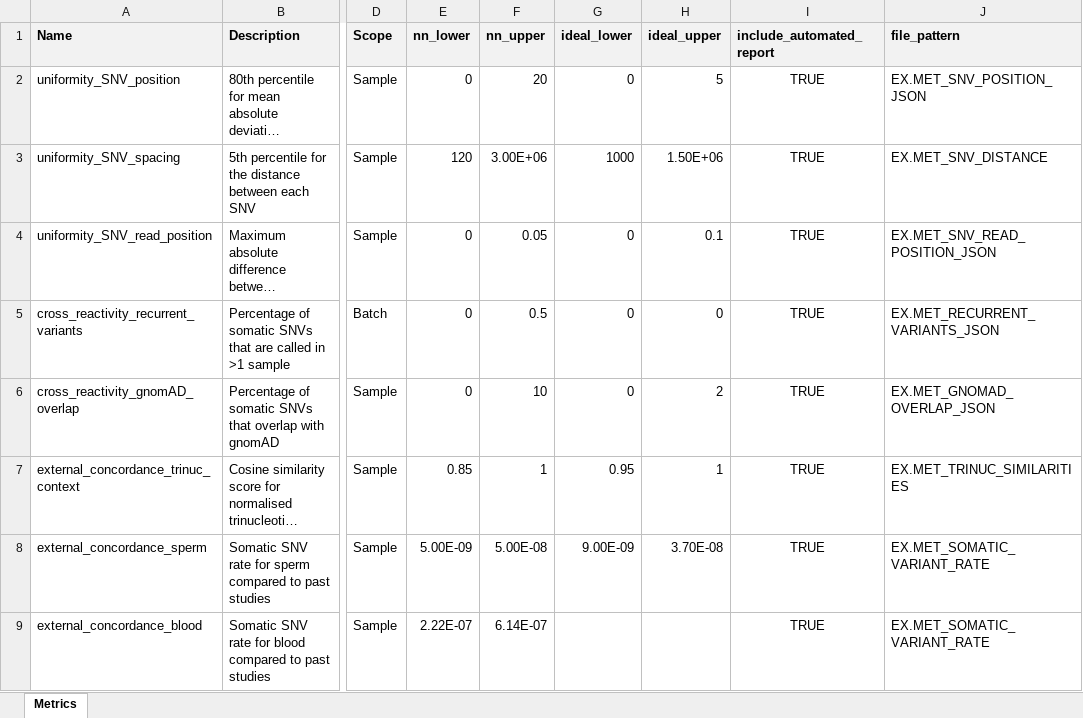
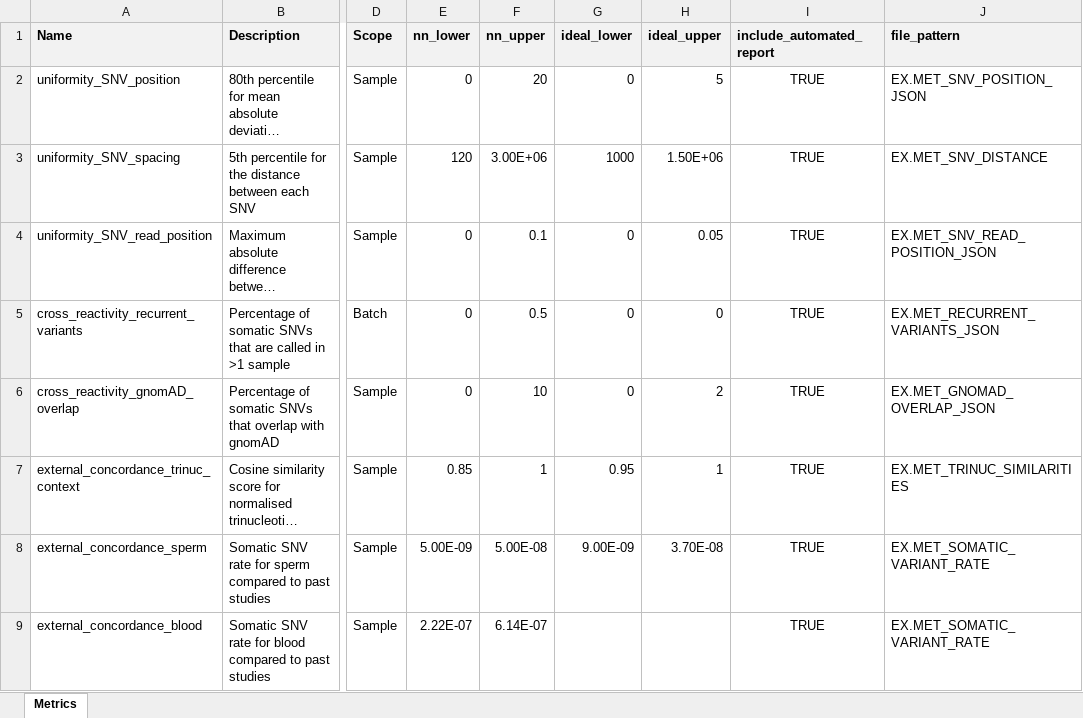
Before and after one commit to systematicmedicine/SomaticCODEC, an Excel workbook: profiles/human-primary-snv/system_level_metrics.xlsx, sheet Metrics, drawn as a sheet; only a part is shown, gaps mark what is left out; long unchanged cells end in …; values as stored, in another font and other column widths than the file's, no borders; the diff names each change by its address in the sheet, - before the commit and + after, or states it on an @@ line.

Commit message:
Corrected reversed thresholds for uniformity_SNV_read_position system metric

```diff
--- a/profiles/human-primary-snv/system_level_metrics.xlsx (sheet Metrics)
+++ b/profiles/human-primary-snv/system_level_metrics.xlsx (sheet Metrics)
-F4 (nn_upper): 0.05
+F4 (nn_upper): 0.1
-H4 (ideal_upper): 0.1
+H4 (ideal_upper): 0.05
```
Also changed, not shown: 2 other files.
